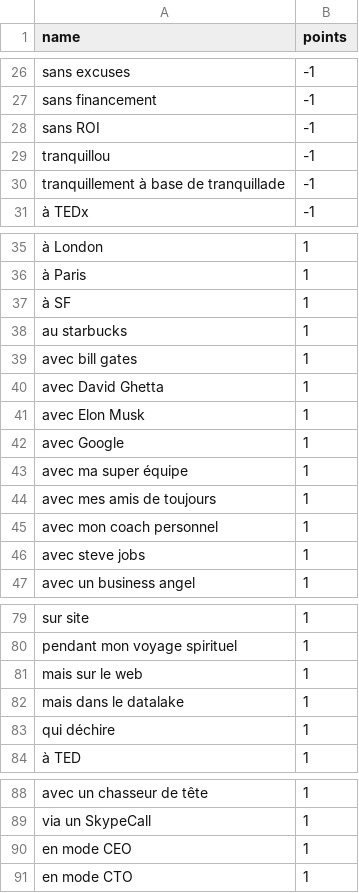
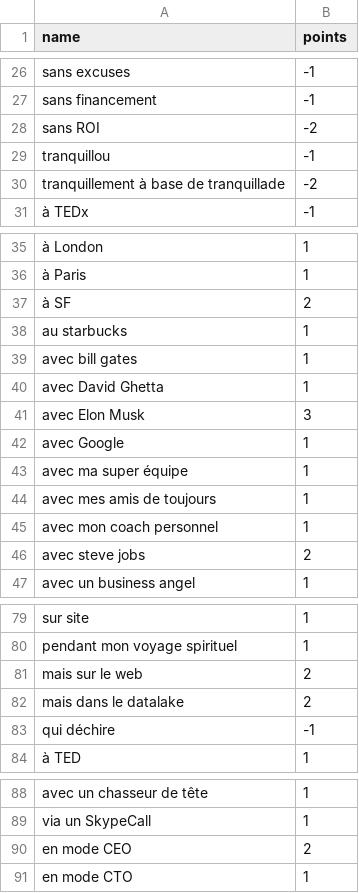
Before and after one commit to Floby/hashtag-influenceur, a CSV file: cards/complements.csv, drawn as a sheet; only a part is shown, gaps mark what is left out; the diff covers the shown part only; the diff names each change by its address in the sheet, - before the commit and + after, or states it on an @@ line.

```diff
--- a/cards/complements.csv
+++ b/cards/complements.csv
-B28 (points): -1
+B28 (points): -2
-B30 (points): -1
+B30 (points): -2
-B37 (points): 1
+B37 (points): 2
-B41 (points): 1
+B41 (points): 3
-B46 (points): 1
+B46 (points): 2
-B81:B82 (points): 1
+B81:B82 (points): 2
-B83 (points): 1
+B83 (points): -1
-B90 (points): 1
+B90 (points): 2
```
Also changed, not shown: 9 edited cells elsewhere in this file, cards/objects.csv.
